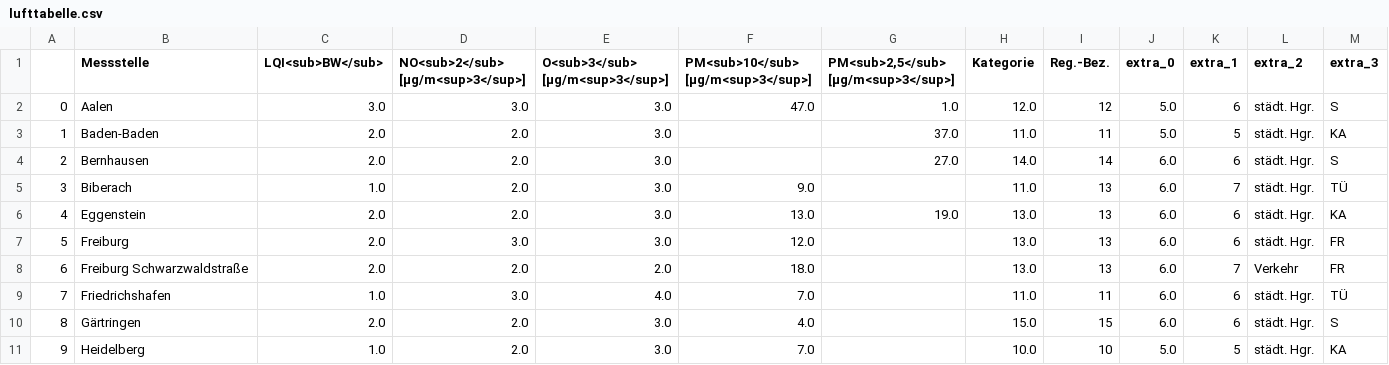
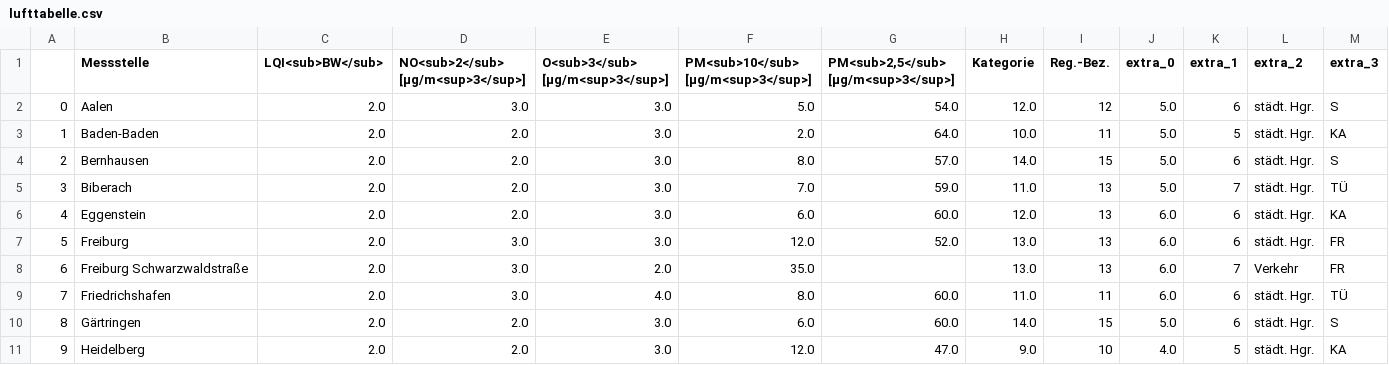
Before and after one commit to ameliewdr/feinstaub_bw, a CSV file: lufttabelle.csv, drawn as a sheet; only a part is shown; the diff covers the shown part only.

```diff
--- a/lufttabelle.csv
+++ b/lufttabelle.csv
@@ -1,11 +1,11 @@
 ,Messstelle,LQI<sub>BW</sub>,NO<sub>2</sub> [µg/m<sup>3</sup>],O<sub>3</sub> [µg/m<sup>3</sup>],PM<sub>10</sub> [µg/m<sup>3</sup>],"PM<sub>2,5</sub> [µg/m<sup>3</sup>]",Kategorie,Reg.-Bez.,extra_0,extra_1,extra_2,extra_3
-0,Aalen,3.0,3.0,3.0,47.0,1.0,12.0,12,5.0,6,städt. Hgr.,S
-1,Baden-Baden,2.0,2.0,3.0,,37.0,11.0,11,5.0,5,städt. Hgr.,KA
-2,Bernhausen,2.0,2.0,3.0,,27.0,14.0,14,6.0,6,städt. Hgr.,S
-3,Biberach,1.0,2.0,3.0,9.0,,11.0,13,6.0,7,städt. Hgr.,TÜ
-4,Eggenstein,2.0,2.0,3.0,13.0,19.0,13.0,13,6.0,6,städt. Hgr.,KA
-5,Freiburg,2.0,3.0,3.0,12.0,,13.0,13,6.0,6,städt. Hgr.,FR
-6,Freiburg Schwarzwaldstraße,2.0,2.0,2.0,18.0,,13.0,13,6.0,7,Verkehr,FR
-7,Friedrichshafen,1.0,3.0,4.0,7.0,,11.0,11,6.0,6,städt. Hgr.,TÜ
-8,Gärtringen,2.0,2.0,3.0,4.0,,15.0,15,6.0,6,städt. Hgr.,S
-9,Heidelberg,1.0,2.0,3.0,7.0,,10.0,10,5.0,5,städt. Hgr.,KA
+0,Aalen,2.0,3.0,3.0,5.0,54.0,12.0,12,5.0,6,städt. Hgr.,S
+1,Baden-Baden,2.0,2.0,3.0,2.0,64.0,10.0,11,5.0,5,städt. Hgr.,KA
+2,Bernhausen,2.0,2.0,3.0,8.0,57.0,14.0,15,5.0,6,städt. Hgr.,S
+3,Biberach,2.0,2.0,3.0,7.0,59.0,11.0,13,5.0,7,städt. Hgr.,TÜ
+4,Eggenstein,2.0,2.0,3.0,6.0,60.0,12.0,13,6.0,6,städt. Hgr.,KA
+5,Freiburg,2.0,3.0,3.0,12.0,52.0,13.0,13,6.0,6,städt. Hgr.,FR
+6,Freiburg Schwarzwaldstraße,2.0,3.0,2.0,35.0,,13.0,13,6.0,7,Verkehr,FR
+7,Friedrichshafen,2.0,3.0,4.0,8.0,60.0,11.0,11,6.0,6,städt. Hgr.,TÜ
+8,Gärtringen,2.0,2.0,3.0,6.0,60.0,14.0,15,5.0,6,städt. Hgr.,S
+9,Heidelberg,2.0,2.0,3.0,12.0,47.0,9.0,10,4.0,5,städt. Hgr.,KA
```
Also changed, not shown: 87 edited cells elsewhere in this file.
